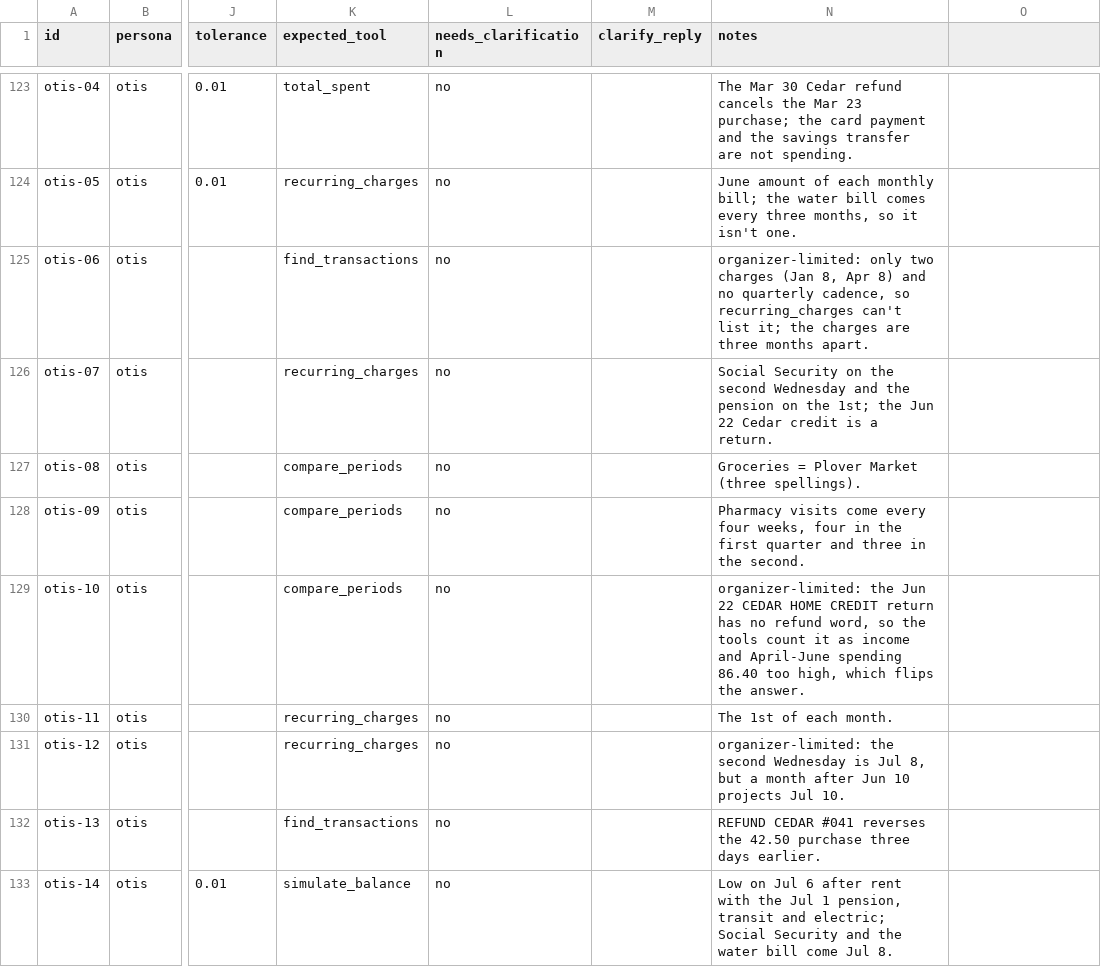
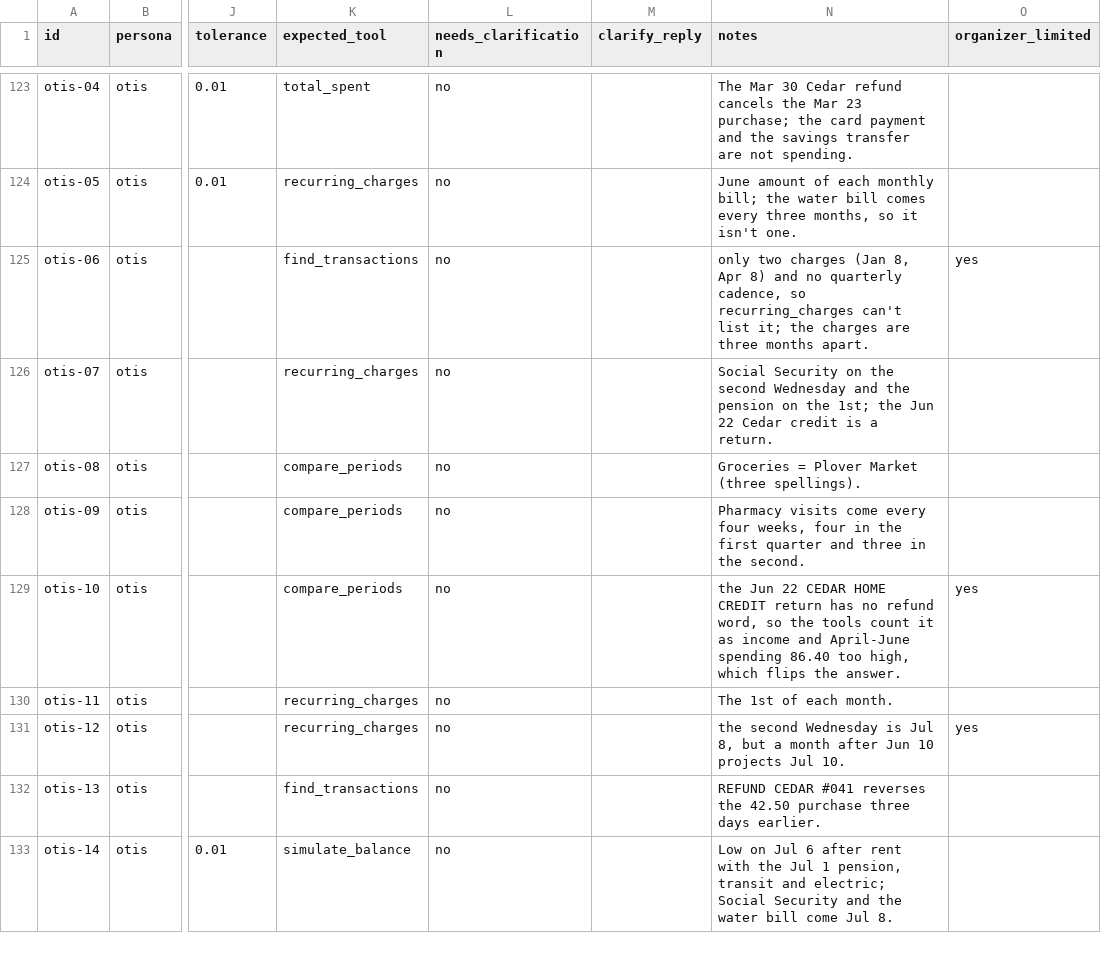
Before and after one commit to polter-dev/Sedge, a CSV file: tools/eval/questions.csv, drawn as a sheet; only a part is shown, gaps mark what is left out; the diff covers the shown part only; the diff names each change by its address in the sheet, - before the commit and + after, or states it on an @@ line.

Commit message:
Make organizer-limited a question bank column (#109) (#111)

```diff
--- a/tools/eval/questions.csv
+++ b/tools/eval/questions.csv
-O1: (empty)
+O1: organizer_limited
-N125 (notes): organizer-limited: only two…
+N125 (notes): only two…
-O125 (organizer_limited): (empty)
+O125 (organizer_limited): yes
-N129 (notes): organizer-limited: the Jun…
+N129 (notes): the Jun…
-O129 (organizer_limited): (empty)
+O129 (organizer_limited): yes
-N131 (notes): organizer-limited: the second…
+N131 (notes): the second…
-O131 (organizer_limited): (empty)
+O131 (organizer_limited): yes
```
Also changed, not shown: 6 edited cells elsewhere in this file, 4 other files.
